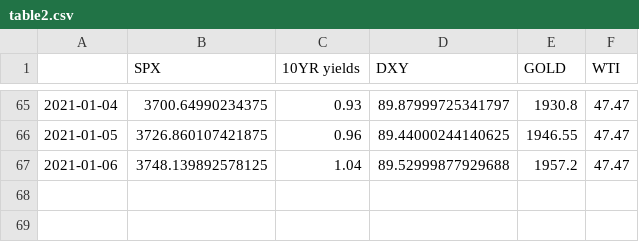
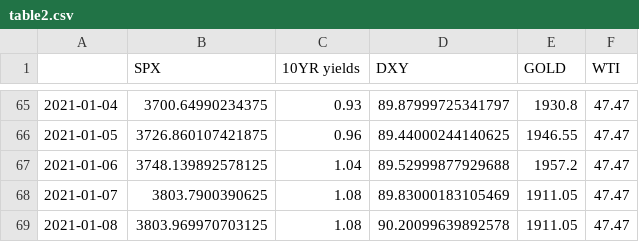
Before and after one commit to ianyu93/aasystem-app, a CSV file: prediction/table2.csv, drawn as a sheet; only a part is shown, gaps mark what is left out.

```diff
--- a/prediction/table2.csv
+++ b/prediction/table2.csv
@@ -67 +67,3 @@
 2021-01-06,3748.139892578125,1.04,89.52999877929688,1957.2,47.47
+2021-01-07,3803.7900390625,1.08,89.83000183105469,1911.05,47.47
+2021-01-08,3803.969970703125,1.08,90.20099639892578,1911.05,47.47
```
Also changed, not shown: 2 other files.
